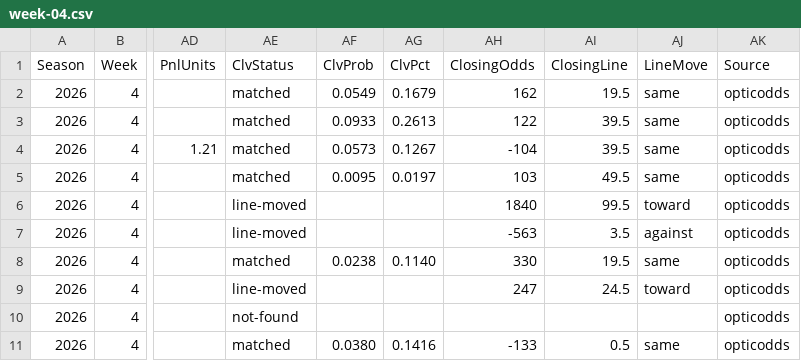
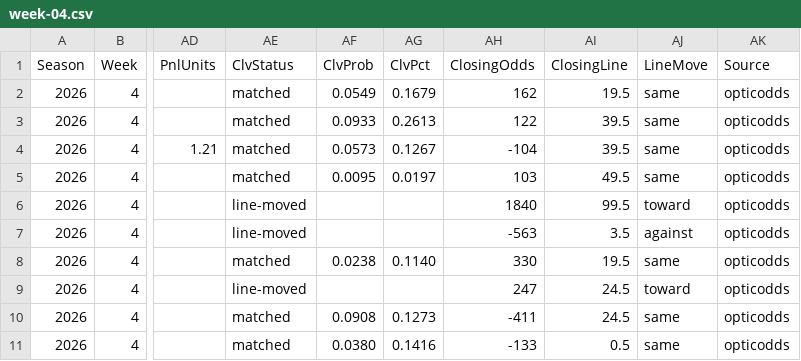
Before and after one commit to pmammino/NFLProjectionsCheck, a CSV file: data/bets/disciplined/2026/week-04.csv, drawn as a sheet; only a part is shown, gaps mark what is left out; the diff names each change by its address in the sheet, - before the commit and + after, or states it on an @@ line.

```diff
--- a/data/bets/disciplined/2026/week-04.csv
+++ b/data/bets/disciplined/2026/week-04.csv
-AE10 (ClvStatus): not-found
+AE10 (ClvStatus): matched
-AF10 (ClvProb): (empty)
+AF10 (ClvProb): 0.0908
-AG10 (ClvPct): (empty)
+AG10 (ClvPct): 0.1273
-AH10 (ClosingOdds): (empty)
+AH10 (ClosingOdds): -411
-AI10 (ClosingLine): (empty)
+AI10 (ClosingLine): 24.5
-AJ10 (LineMove): (empty)
+AJ10 (LineMove): same
```
Also changed, not shown: data/bets/firehose/2026/week-04.csv, data/bets/purist/2026/week-04.csv, 1 other file.
